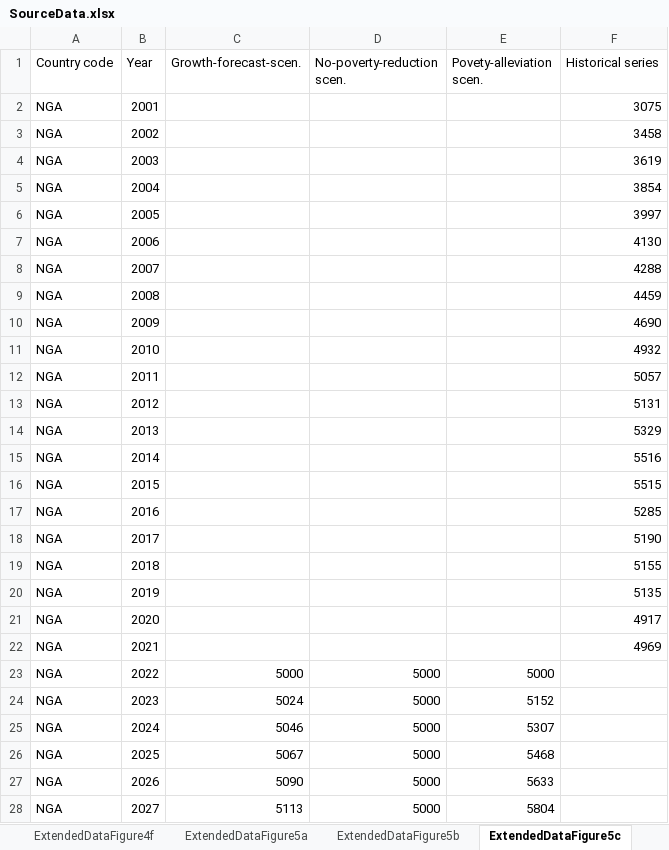
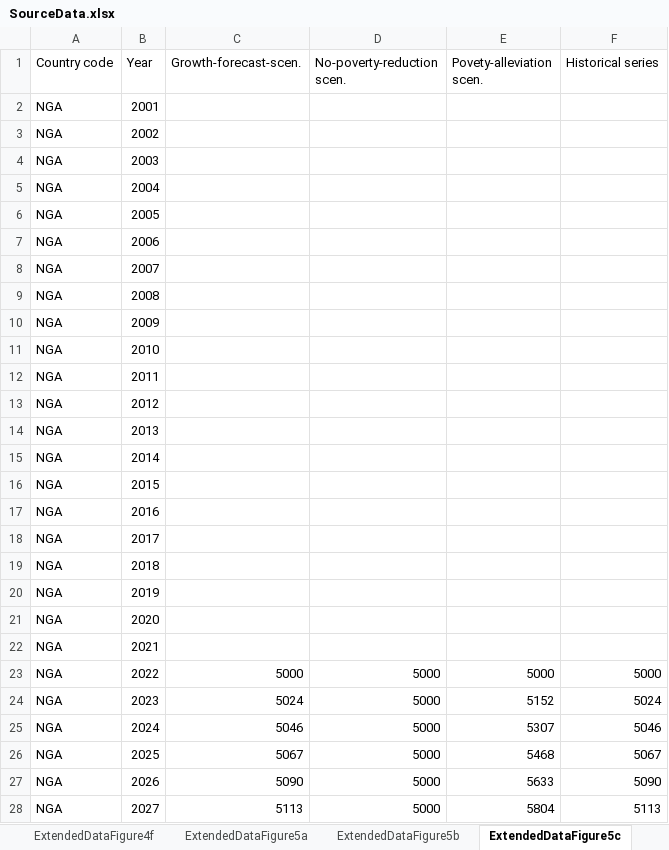
Before and after one commit to danielmahler/Ending-extreme-poverty-has-a-negligible-impact-on-global-greenhouse-gas-emissions, an Excel workbook: 05-Figures/SourceData.xlsx, sheet ExtendedDataFigure5c, drawn as a sheet; only a part is shown; values as stored, in another font and other column widths than the file's, no borders; the diff covers the shown part only; the diff names each change by its address in the sheet, - before the commit and + after, or states it on an @@ line.

Commit message:
Incorporating editor requests
Change figure 8d to 8c

```diff
--- a/05-Figures/SourceData.xlsx (sheet ExtendedDataFigure5c)
+++ b/05-Figures/SourceData.xlsx (sheet ExtendedDataFigure5c)
-F2 (Historical series): 3075
+F2 (Historical series): (empty)
-F3 (Historical series): 3458
+F3 (Historical series): (empty)
-F4 (Historical series): 3619
+F4 (Historical series): (empty)
-F5 (Historical series): 3854
+F5 (Historical series): (empty)
-F6 (Historical series): 3997
+F6 (Historical series): (empty)
-F7 (Historical series): 4130
+F7 (Historical series): (empty)
-F8 (Historical series): 4288
+F8 (Historical series): (empty)
-F9 (Historical series): 4459
+F9 (Historical series): (empty)
-F10 (Historical series): 4690
+F10 (Historical series): (empty)
-F11 (Historical series): 4932
+F11 (Historical series): (empty)
-F12 (Historical series): 5057
+F12 (Historical series): (empty)
-F13 (Historical series): 5131
+F13 (Historical series): (empty)
-F14 (Historical series): 5329
+F14 (Historical series): (empty)
-F15 (Historical series): 5516
+F15 (Historical series): (empty)
-F16 (Historical series): 5515
+F16 (Historical series): (empty)
-F17 (Historical series): 5285
+F17 (Historical series): (empty)
-F18 (Historical series): 5190
+F18 (Historical series): (empty)
-F19 (Historical series): 5155
+F19 (Historical series): (empty)
-F20 (Historical series): 5135
+F20 (Historical series): (empty)
-F21 (Historical series): 4917
+F21 (Historical series): (empty)
-F22 (Historical series): 4969
+F22 (Historical series): (empty)
-F23 (Historical series): (empty)
+F23 (Historical series): 5000
-F24 (Historical series): (empty)
+F24 (Historical series): 5024
-F25 (Historical series): (empty)
+F25 (Historical series): 5046
-F26 (Historical series): (empty)
+F26 (Historical series): 5067
-F27 (Historical series): (empty)
+F27 (Historical series): 5090
-F28 (Historical series): (empty)
+F28 (Historical series): 5113
```
Also changed, not shown: 23 edited cells elsewhere in this sheet, sheet ExtendedDataFigure5d, sheet ExtendedDataFigure5b, sheet ExtendedDataFigure5a, other sheet tabs, 3 other files.
